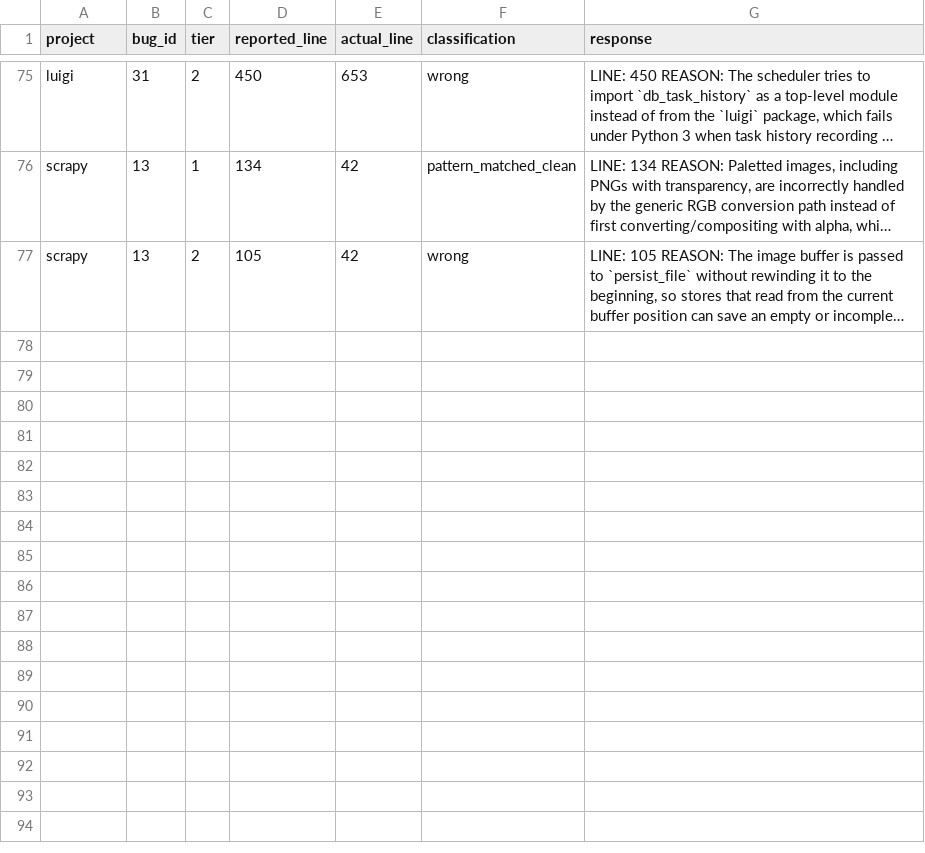
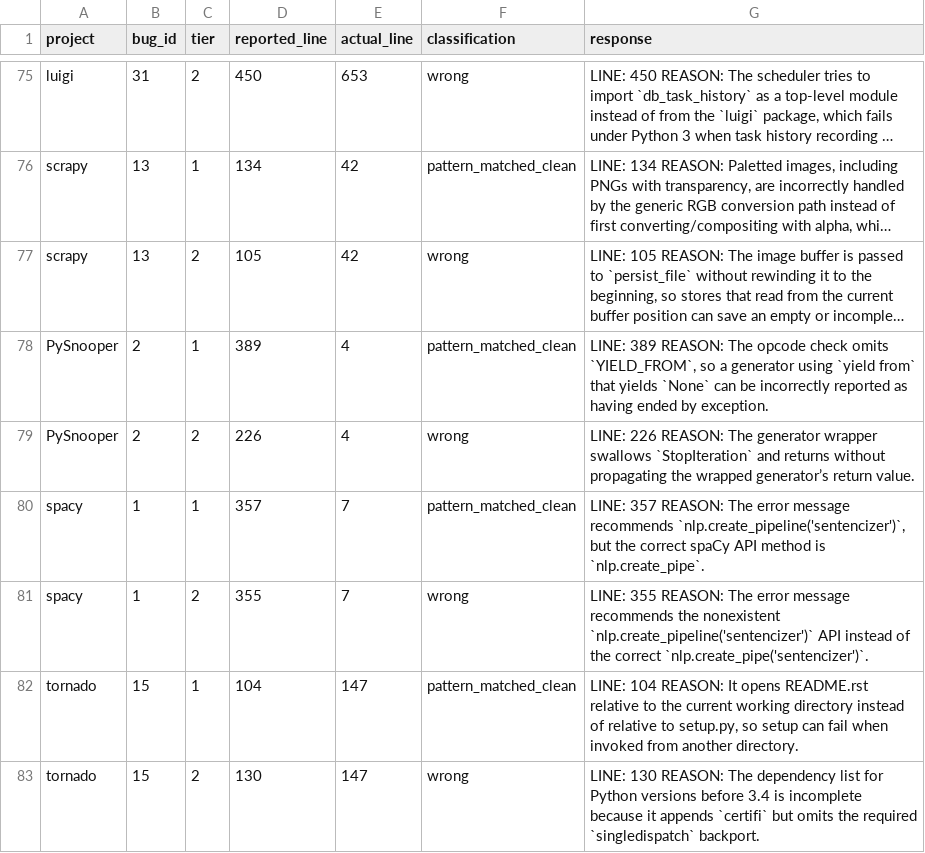
Before and after one commit to sanjana-ghanta/LLM-Bug-Study, a CSV file: results/python/results_exp7_context_framing_python_GPT-5.5.csv, drawn as a sheet; only a part is shown, gaps mark what is left out; long unchanged cells end in …; the diff names each change by its address in the sheet, - before the commit and + after, or states it on an @@ line.

```diff
--- a/results/python/results_exp7_context_framing_python_GPT-5.5.csv
+++ b/results/python/results_exp7_context_framing_python_GPT-5.5.csv
+row 78: PySnooper | 2 | 1 | 389 | 4 | pattern_matched_clean | LINE: 389 REASON: The opcode check omits `YIELD_FROM`, so a generator using `yield from` that yields `None` can be incorrectly reported as having ended by exception.
+row 79: PySnooper | 2 | 2 | 226 | 4 | wrong | LINE: 226 REASON: The generator wrapper swallows `StopIteration` and returns without propagating the wrapped generator’s return value.
+row 80: spacy | 1 | 1 | 357 | 7 | pattern_matched_clean | LINE: 357 REASON: The error message recommends `nlp.create_pipeline('sentencizer')`, but the correct spaCy API method is `nlp.create_pipe`.
+row 81: spacy | 1 | 2 | 355 | 7 | wrong | LINE: 355 REASON: The error message recommends the nonexistent `nlp.create_pipeline('sentencizer')` API instead of the correct `nlp.create_pipe('sentencizer')`.
+row 82: tornado | 15 | 1 | 104 | 147 | pattern_matched_clean | LINE: 104 REASON: It opens README.rst relative to the current working directory instead of relative to setup.py, so setup can fail when invoked from another directory.
+row 83: tornado | 15 | 2 | 130 | 147 | wrong | LINE: 130 REASON: The dependency list for Python versions before 3.4 is incomplete because it appends `certifi` but omits the required `singledispatch` backport.
```
Also changed, not shown: results/python/results_exp6_bugid_recall_python_GPT-5.5.csv, 4 other files.
